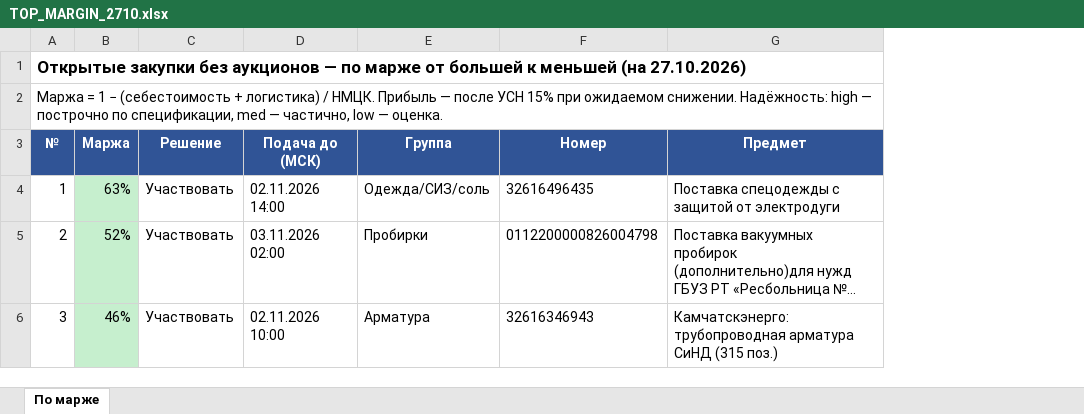
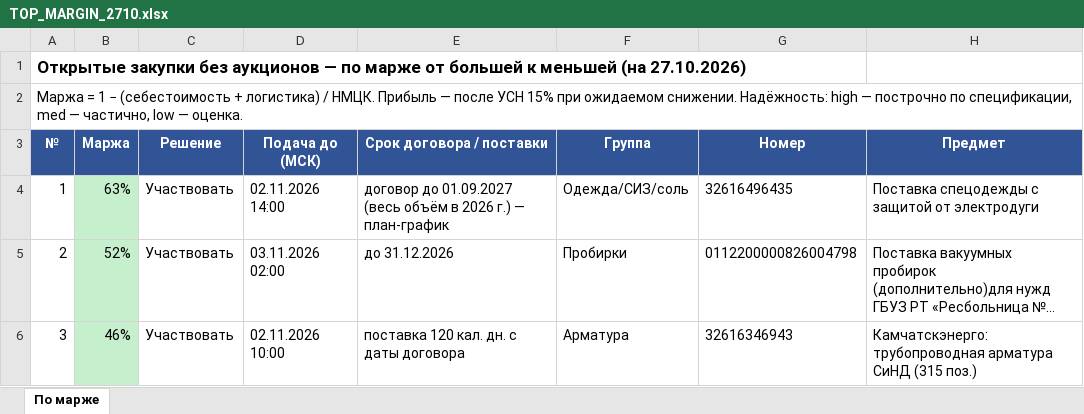
Before and after one commit to arorlov93/Tender-RUS-, an Excel workbook: TOP_MARGIN_2710.xlsx, sheet По марже, drawn as a sheet; only a part is shown; long unchanged cells end in …; values as stored, in another font and other column widths than the file's, no borders; the diff covers the shown part only; the diff names each change by its address in the sheet, - before the commit and + after, or states it on an @@ line.

```diff
--- a/TOP_MARGIN_2710.xlsx (sheet По марже)
+++ b/TOP_MARGIN_2710.xlsx (sheet По марже)
+column E (Срок договора / поставки), rows 4-6: договор до 01.09.2027 (весь объём в 2026 г.) — план-график | до 31.12.2026 | поставка 120 кал. дн. с даты договора
```
Also changed, not shown: 1 added row, 3 removed rows and row numbers in column A elsewhere in this sheet, 1 other file.
